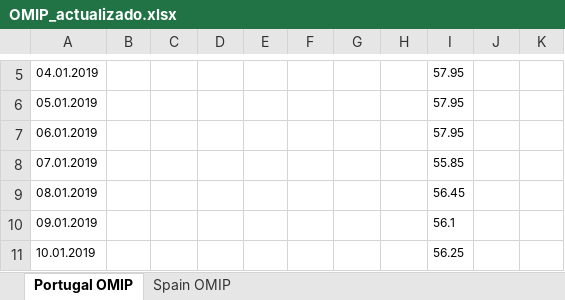
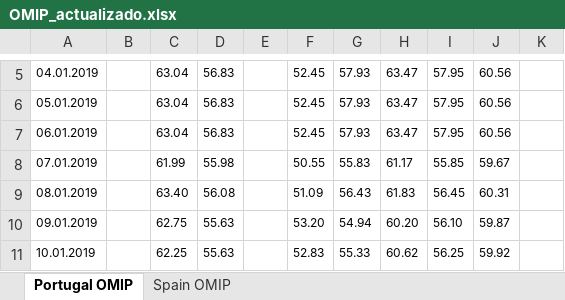
Before and after one commit to ArturoLopezWestbridge/energia-iberica-dashboard, an Excel workbook: data/OMIP_actualizado.xlsx, sheet Portugal OMIP, drawn as a sheet; only a part is shown, gaps mark what is left out; values as stored, in another font and other column widths than the file's, no borders; the diff covers the shown part only; the diff names each change by its address in the sheet, - before the commit and + after, or states it on an @@ line.

```diff
--- a/data/OMIP_actualizado.xlsx (sheet Portugal OMIP)
+++ b/data/OMIP_actualizado.xlsx (sheet Portugal OMIP)
-C5:C7: (empty)
+C5:C7: 63.04
-D5:D7: (empty)
+D5:D7: 56.83
-F5:F7: (empty)
+F5:F7: 52.45
-G5:G7: (empty)
+G5:G7: 57.93
-H5:H7: (empty)
+H5:H7: 63.47
-J5:J7: (empty)
+J5:J7: 60.56
-C8: (empty)
+C8: 61.99
-D8: (empty)
+D8: 55.98
-F8: (empty)
+F8: 50.55
-G8: (empty)
+G8: 55.83
-H8: (empty)
+H8: 61.17
-J8: (empty)
+J8: 59.67
-C9: (empty)
+C9: 63.40
-D9: (empty)
+D9: 56.08
-F9: (empty)
+F9: 51.09
-G9: (empty)
+G9: 56.43
-H9: (empty)
+H9: 61.83
-J9: (empty)
+J9: 60.31
-C10: (empty)
+C10: 62.75
-D10:D11: (empty)
+D10:D11: 55.63
-F10: (empty)
+F10: 53.20
-G10: (empty)
+G10: 54.94
-H10: (empty)
+H10: 60.20
-I10: 56.1
+I10: 56.10
-J10: (empty)
+J10: 59.87
-C11: (empty)
+C11: 62.25
-F11: (empty)
+F11: 52.83
-G11: (empty)
+G11: 55.33
-H11: (empty)
+H11: 60.62
-J11: (empty)
+J11: 59.92
```
Also changed, not shown: 294 edited cells elsewhere in this sheet, sheet Spain OMIP, 4 other files.
